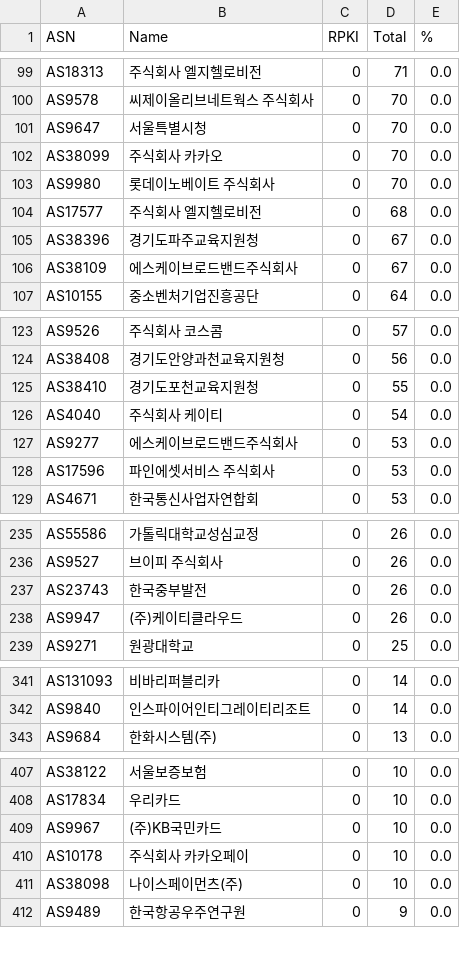
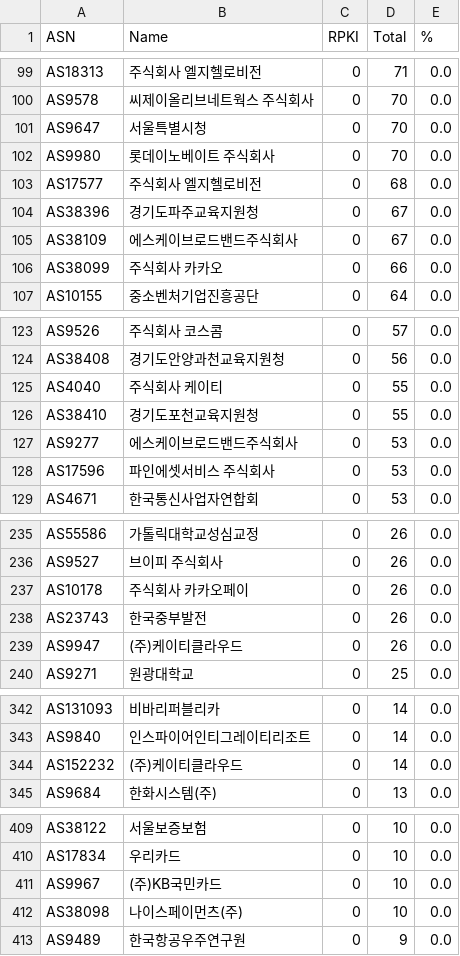
Before and after one commit to dxdxdt/rpki-tracker-kr, a CSV file: result.csv, drawn as a sheet; only a part is shown, gaps mark what is left out; removed rows and columns are numbered as before the commit, all else as after; the diff covers the shown part only; the diff names each change by its address in the sheet, - before the commit and + after, or states it on an @@ line.

Commit message:
Data snapshot commit
Signed-off-by: Snapshot Automation Bot <_@users.noreply.github.com>

```diff
--- a/result.csv
+++ b/result.csv
-row 102: AS38099 | 주식회사 카카오 | 0 | 70 | 0.0
+row 106: AS38099 | 주식회사 카카오 | 0 | 66 | 0.0
+row 125: AS4040 | 주식회사 케이티 | 0 | 55 | 0.0
-row 126: AS4040 | 주식회사 케이티 | 0 | 54 | 0.0
+row 237: AS10178 | 주식회사 카카오페이 | 0 | 26 | 0.0
+row 344: AS152232 | (주)케이티클라우드 | 0 | 14 | 0.0
-row 410: AS10178 | 주식회사 카카오페이 | 0 | 10 | 0.0
```
Also changed, not shown: 1 added row, 1 removed row and 6 edited cells elsewhere in this file, 5 other files.
